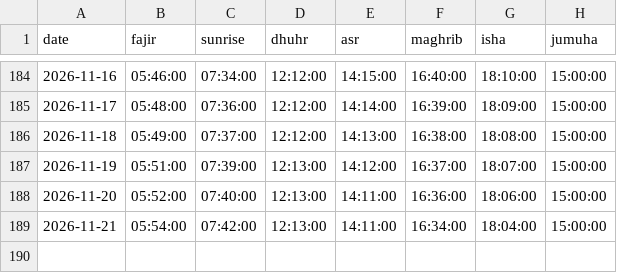
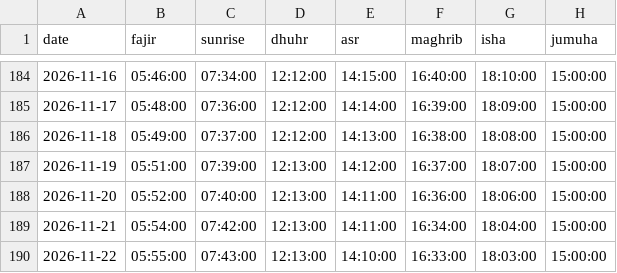
Before and after one commit to IVOX-08/juply6202, a CSV file: Gebetszeiten.csv, drawn as a sheet; only a part is shown, gaps mark what is left out; the diff names each change by its address in the sheet, - before the commit and + after, or states it on an @@ line.

```diff
--- a/Gebetszeiten.csv
+++ b/Gebetszeiten.csv
+row 190: 2026-11-22 | 05:55:00 | 07:43:00 | 12:13:00 | 14:10:00 | 16:33:00 | 18:03:00 | 15:00:00
```
